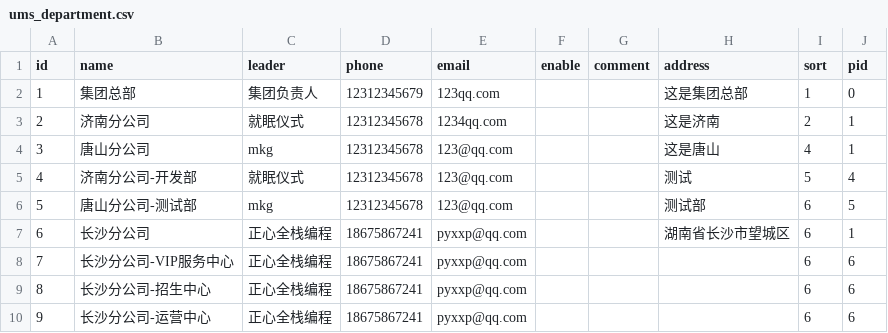
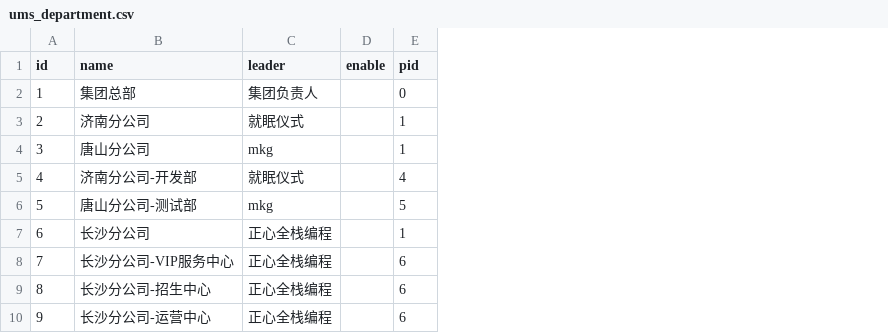
Before and after one commit to zhengxinonly/pear-admin-flask, a CSV file: static/data/ums_department.csv, drawn as a sheet; the diff names each change by its address in the sheet, - before the commit and + after, or states it on an @@ line.

```diff
--- a/static/data/ums_department.csv
+++ b/static/data/ums_department.csv
-column D (phone), rows 2-10: 12312345679 | 12312345678 | 12312345678 | 12312345678 | 12312345678 | 18675867241 | 18675867241 | 18675867241 | 18675867241
-column E (email), rows 2-10: 123qq.com | 1234qq.com | 123@qq.com | 123@qq.com | 123@qq.com | pyxxp@qq.com | pyxxp@qq.com | pyxxp@qq.com | pyxxp@qq.com
-column G (comment), empty
-column H (address), rows 2-7: 这是集团总部 | 这是济南 | 这是唐山 | 测试 | 测试部 | 湖南省长沙市望城区
-column I (sort), rows 2-10: 1 | 2 | 4 | 5 | 6 | 6 | 6 | 6 | 6
```
Also changed, not shown: 5 other files.
